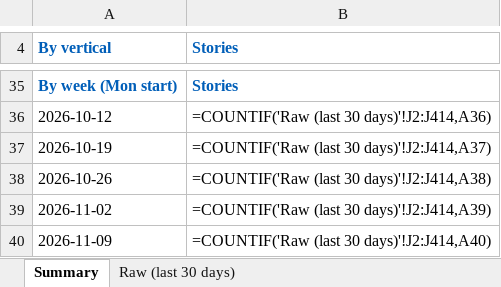
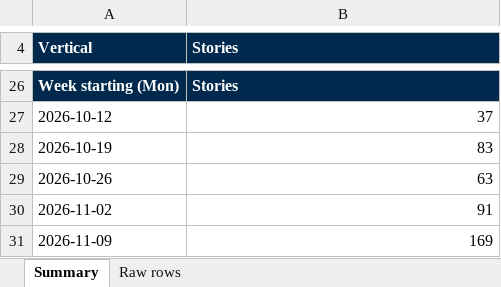
Before and after one commit to dsivakumar81/DailyIndustryBrief, an Excel workbook: cockpit-data/story-log-last30days.xlsx, sheet Summary, drawn as a sheet; only a part is shown, gaps mark what is left out; values as stored, in another font and other column widths than the file's, no borders; formulas without a stored value are shown as written; addresses are those after the commit; the diff covers the shown part only; the diff names each change by its address in the sheet, - before the commit and + after, or states it on an @@ line.

```diff
--- a/cockpit-data/story-log-last30days.xlsx (sheet Summary)
+++ b/cockpit-data/story-log-last30days.xlsx (sheet Summary)
-sheet tab: Raw (last 30 days)
+sheet tab: Raw rows
-A4: By vertical
+A4: Vertical
@@ A4:B4 fill: none → #00294D, text colour: #005EB8 → #FFFFFF @@
-A26 (Vertical): By week (Mon start)
+A26 (Vertical): Week starting (Mon)
@@ A26:B26 fill: none → #00294D, text colour: #005EB8 → #FFFFFF @@
-B27 (Stories): =COUNTIF('Raw (last 30 days)'!J2:J414,A36)
+B27 (Stories): 37
-B28 (Stories): =COUNTIF('Raw (last 30 days)'!J2:J414,A37)
+B28 (Stories): 83
-B29 (Stories): =COUNTIF('Raw (last 30 days)'!J2:J414,A38)
+B29 (Stories): 63
-B30 (Stories): =COUNTIF('Raw (last 30 days)'!J2:J414,A39)
+B30 (Stories): 91
-B31 (Stories): =COUNTIF('Raw (last 30 days)'!J2:J414,A40)
+B31 (Stories): 169
```
Also changed, not shown: 1 added row, 10 removed rows, 20 edited cells and cell formats elsewhere in this sheet, sheet Raw rows, 5 other files.
